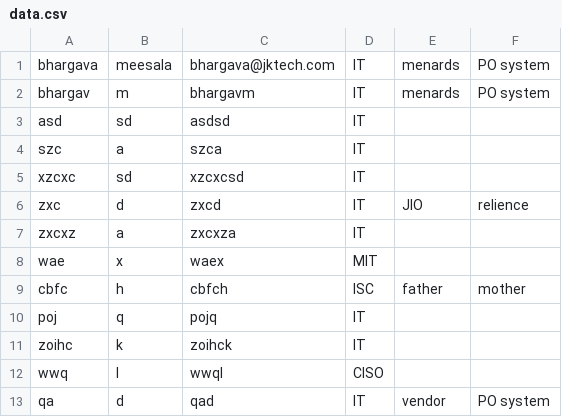
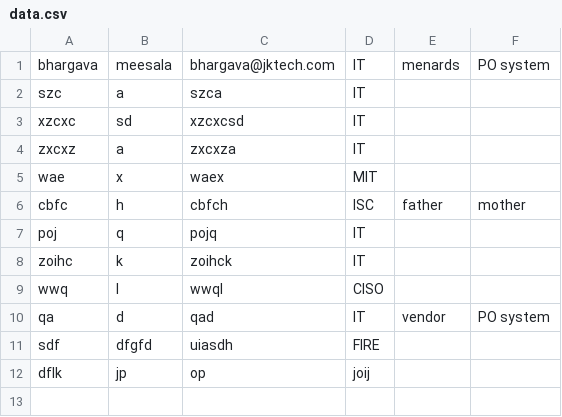
Before and after one commit to shrishtianand/IncidentApp, a CSV file: utility/data.csv, drawn as a sheet; removed rows and columns are numbered as before the commit, all else as after; the diff names each change by its address in the sheet, - before the commit and + after, or states it on an @@ line.

```diff
--- a/utility/data.csv
+++ b/utility/data.csv
-row 2: bhargav | m | bhargavm | IT | menards | PO system
-row 3: asd | sd | asdsd | IT
-row 6: zxc | d | zxcd | IT | JIO | relience
+row 11: sdf | dfgfd | uiasdh | FIRE
+row 12: dflk | jp | op | joij
```
Also changed, not shown: 4 other files.
